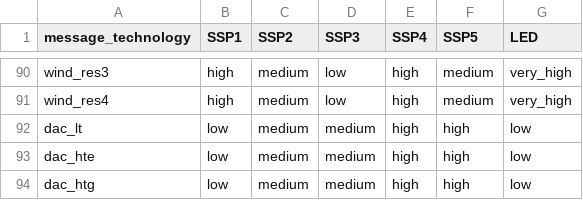
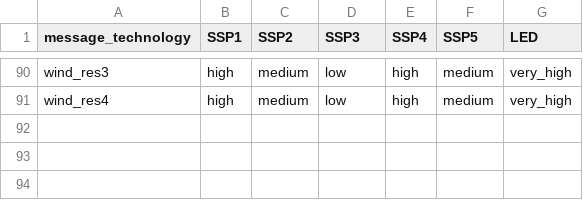
Before and after one commit to shaohuizhang/message-ix-models, a CSV file: message_ix_models/data/costs/energy/scenarios_reduction.csv, drawn as a sheet; only a part is shown, gaps mark what is left out.

Commit message:
Move `dac` cost reduction assumptions to module folder
Currently the DAC technologies' cost reduction and reduction scenarios assumptions are added to the `energy` module's CSV files. With #255, there is now the functionality to add module-specific cost assumptions. So I am moving the DAC technologies' cost reduction categories and reduction scenarios to its own module directory.

```diff
--- a/message_ix_models/data/costs/energy/scenarios_reduction.csv
+++ b/message_ix_models/data/costs/energy/scenarios_reduction.csv
@@ -91,4 +91 @@ wind_res3,high,medium,low,high,medium,very_high
 wind_res4,high,medium,low,high,medium,very_high
-dac_lt,low,medium,medium,high,high,low
-dac_hte,low,medium,medium,high,high,low
-dac_htg,low,medium,medium,high,high,low
```
Also changed, not shown: message_ix_models/data/costs/energy/cost_reduction.csv, 2 other files.
